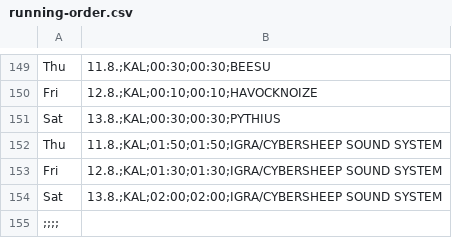
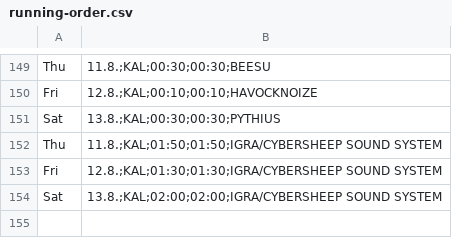
Before and after one commit to n-st/running-order-ba2022, a CSV file: running-order.csv, drawn as a sheet; only a part is shown, gaps mark what is left out.

Commit message:
Remove accidental empty line

```diff
--- a/running-order.csv
+++ b/running-order.csv
@@ -154,2 +154 @@ Fri, 12.8.;KAL;01:30;01:30;IGRA/CYBERSHEEP SOUND SYSTEM
 Sat, 13.8.;KAL;02:00;02:00;IGRA/CYBERSHEEP SOUND SYSTEM
-;;;;
```
